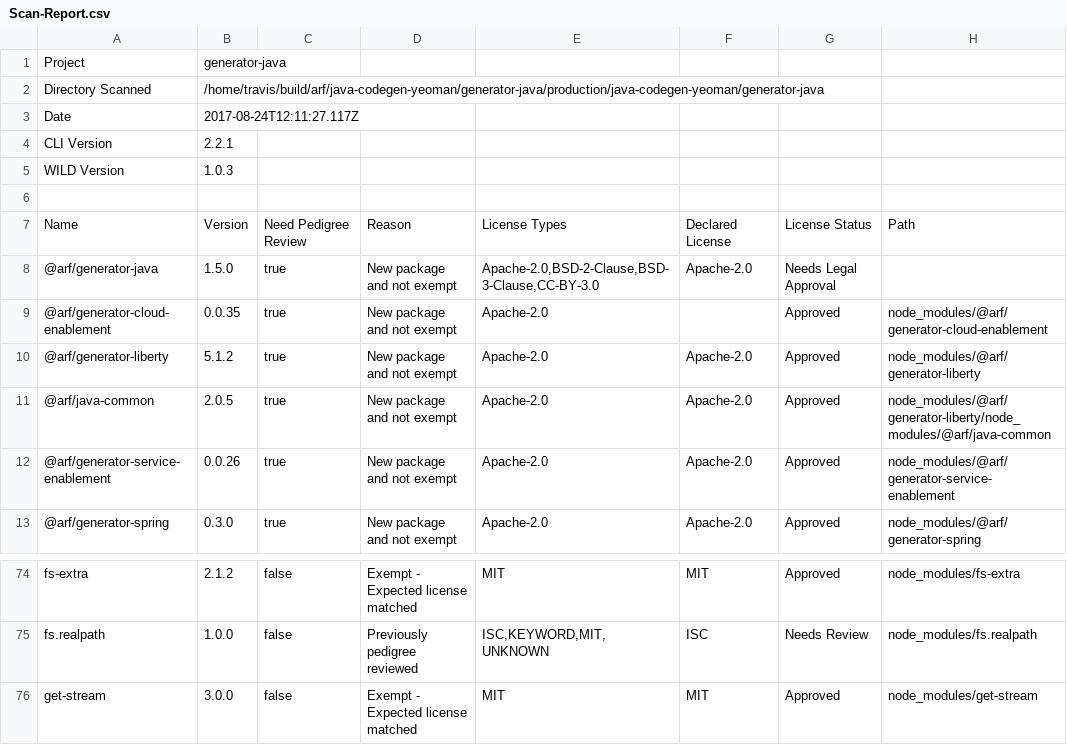
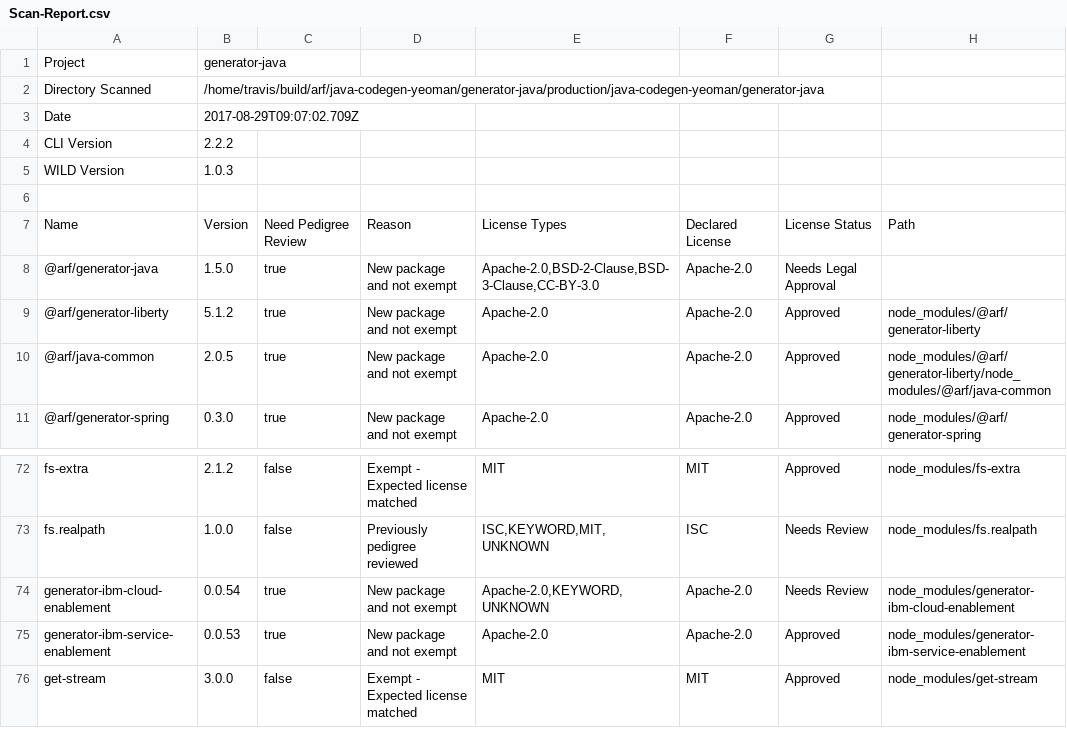
Before and after one commit to ibm-developer/generator-ibm-java, a CSV file: docs/scan/Scan-Report.csv, drawn as a sheet; only a part is shown, gaps mark what is left out.

Commit message:
Update test coverage and code scan files

```diff
--- a/docs/scan/Scan-Report.csv
+++ b/docs/scan/Scan-Report.csv
@@ -2,4 +2,4 @@
 "Directory Scanned","/home/travis/build/arf/java-codegen-yeoman/generator-java/production/java-codegen-yeoman/generator-java"
-"Date","2017-08-24T12:11:27.117Z"
-"CLI Version","2.2.1"
+"Date","2017-08-29T09:07:02.709Z"
+"CLI Version","2.2.2"
 "WILD Version","1.0.3"
@@ -8,6 +8,4 @@
 "@arf/generator-java","1.5.0","true","New package and not exempt","Apache-2.0,BSD-2-Clause,BSD-3-Clause,CC-BY-3.0","Apache-2.0","Needs Legal Approval",""
-"@arf/generator-cloud-enablement","0.0.35","true","New package and not exempt","Apache-2.0","","Approved","node_modules/@arf/generator-cloud-enablement"
 "@arf/generator-liberty","5.1.2","true","New package and not exempt","Apache-2.0","Apache-2.0","Approved","node_modules/@arf/generator-liberty"
 "@arf/java-common","2.0.5","true","New package and not exempt","Apache-2.0","Apache-2.0","Approved","node_modules/@arf/generator-liberty/node_modules/@arf/java-common"
-"@arf/generator-service-enablement","0.0.26","true","New package and not exempt","Apache-2.0","Apache-2.0","Approved","node_modules/@arf/generator-service-enablement"
 "@arf/generator-spring","0.3.0","true","New package and not exempt","Apache-2.0","Apache-2.0","Approved","node_modules/@arf/generator-spring"
@@ -75,2 +73,4 @@
 "fs.realpath","1.0.0","false","Previously pedigree reviewed","ISC,KEYWORD,MIT,UNKNOWN","ISC","Needs Review","node_modules/fs.realpath"
+"generator-ibm-cloud-enablement","0.0.54","true","New package and not exempt","Apache-2.0,KEYWORD,UNKNOWN","Apache-2.0","Needs Review","node_modules/generator-ibm-cloud-enablement"
+"generator-ibm-service-enablement","0.0.53","true","New package and not exempt","Apache-2.0","Apache-2.0","Approved","node_modules/generator-ibm-service-enablement"
 "get-stream","3.0.0","false","Exempt - Expected license matched","MIT","MIT","Approved","node_modules/get-stream"
```
Also changed, not shown: 27 other files.
